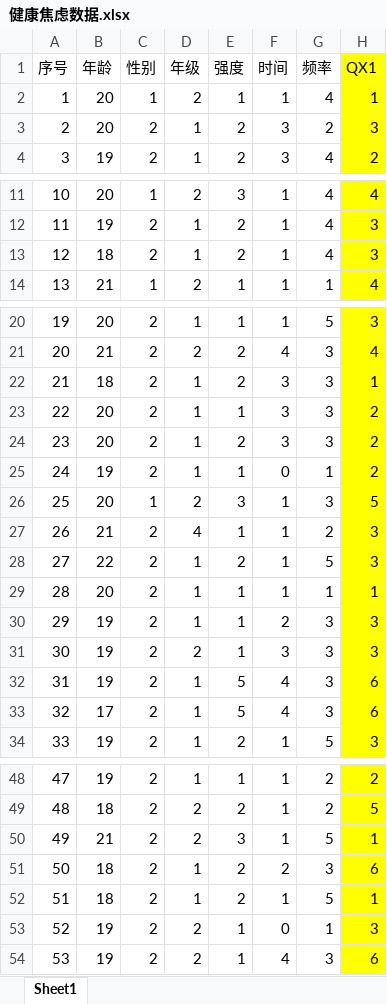
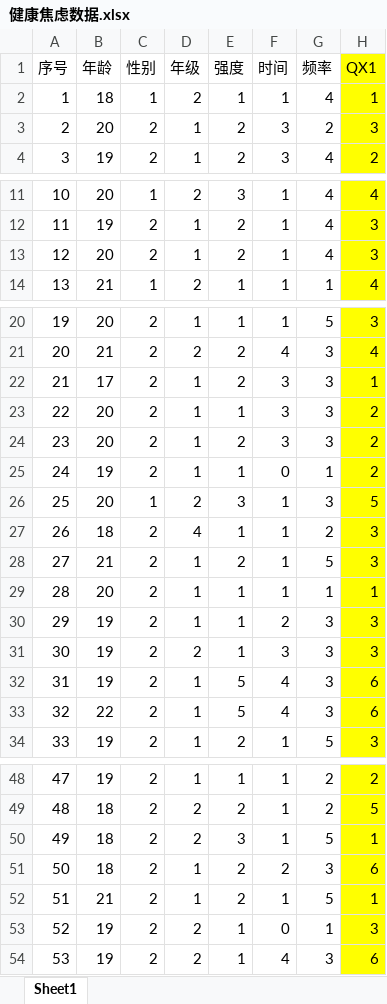
Before and after one commit to tianci-6/-, an Excel workbook: 健康焦虑数据.xlsx, sheet Sheet1, drawn as a sheet; only a part is shown, gaps mark what is left out; values as stored, in another font and other column widths than the file's, no borders; the diff covers the shown part only; the diff names each change by its address in the sheet, - before the commit and + after, or states it on an @@ line.

Commit message:
Add files via upload

```diff
--- a/健康焦虑数据.xlsx (sheet Sheet1)
+++ b/健康焦虑数据.xlsx (sheet Sheet1)
-B2 (年龄): 20
+B2 (年龄): 18
-B13 (年龄): 18
+B13 (年龄): 20
-B22 (年龄): 18
+B22 (年龄): 17
-B27 (年龄): 21
+B27 (年龄): 18
-B28 (年龄): 22
+B28 (年龄): 21
-B33 (年龄): 17
+B33 (年龄): 22
-B50 (年龄): 21
+B50 (年龄): 18
-B52 (年龄): 18
+B52 (年龄): 21
```
Also changed, not shown: 11 edited cells elsewhere in this sheet.
